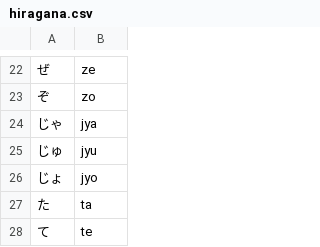
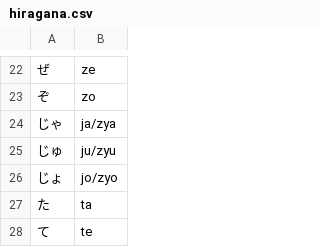
Before and after one commit to TanguyAndreani/cards, a CSV file: hiragana.csv, drawn as a sheet; only a part is shown, gaps mark what is left out.

Commit message:
fixed: hiragana.csv

```diff
--- a/hiragana.csv
+++ b/hiragana.csv
@@ -23,5 +23,5 @@
 ぞ,zo,
-じゃ,jya,
-じゅ,jyu,
-じょ,jyo,
+じゃ,ja/zya,
+じゅ,ju/zyu,
+じょ,jo/zyo,
 た,ta,
```
